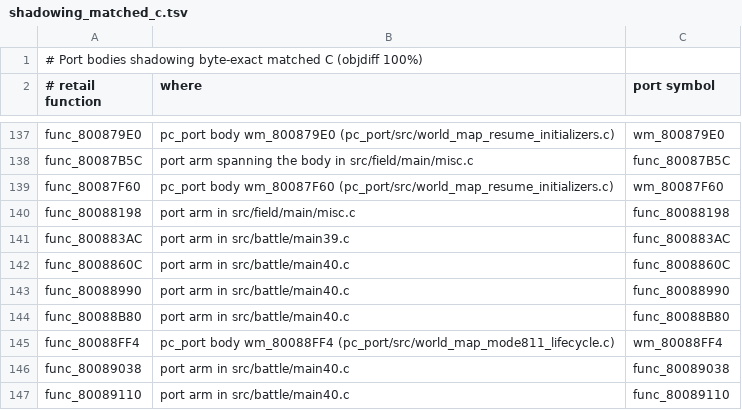
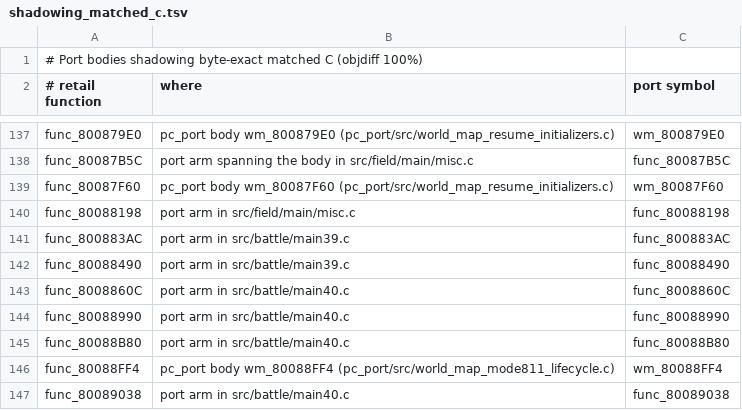
Before and after one commit to Blizz127/xenogears-decomp-ai, a TSV file: docs/port/shadowing_matched_c.tsv, drawn as a sheet; only a part is shown, gaps mark what is left out; the shorter side is filled out with more unchanged rows; the diff names each change by its address in the sheet, - before the commit and + after, or states it on an @@ line.

```diff
--- a/docs/port/shadowing_matched_c.tsv
+++ b/docs/port/shadowing_matched_c.tsv
+row 142: func_80088490 | port arm in src/battle/main39.c | func_80088490
```
Also changed, not shown: 1 other file.
